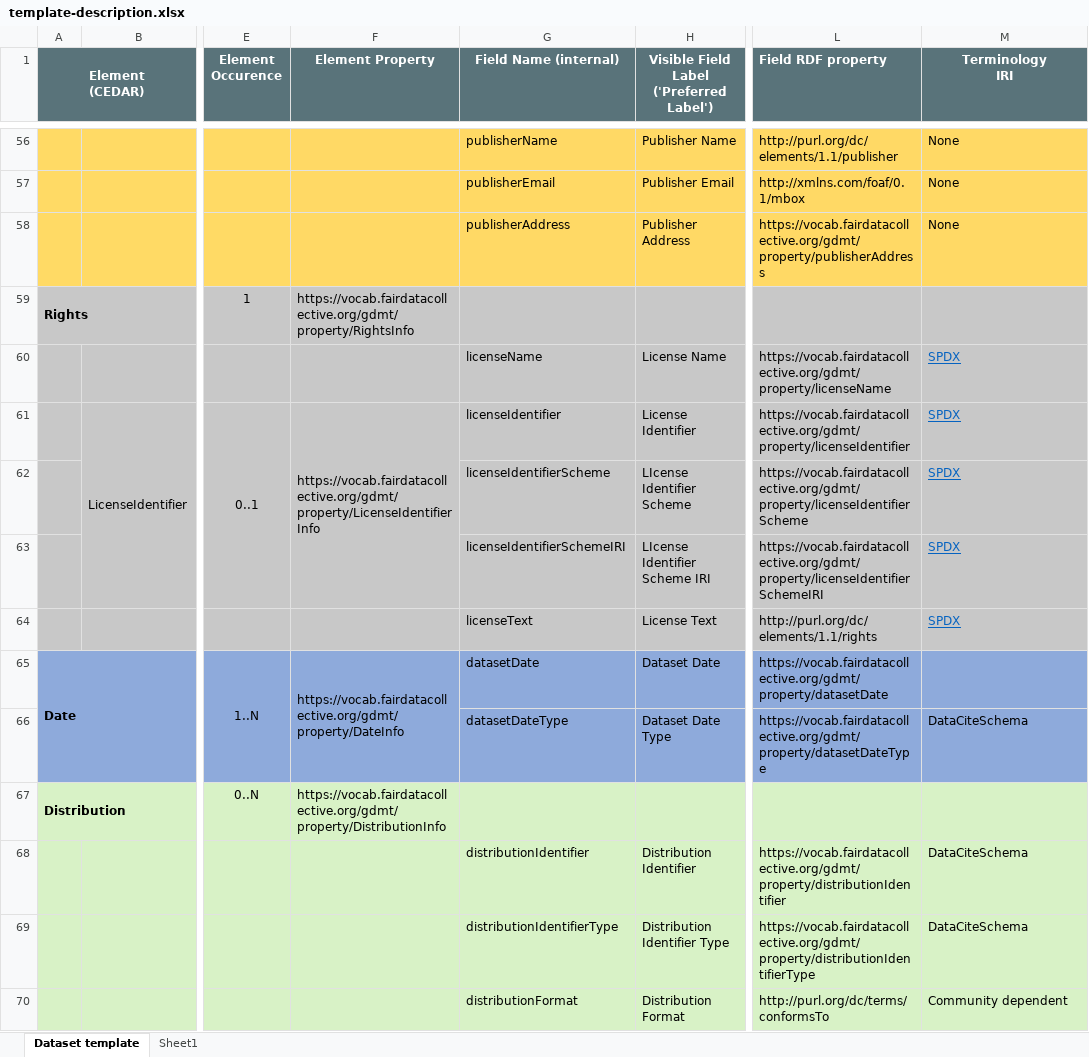
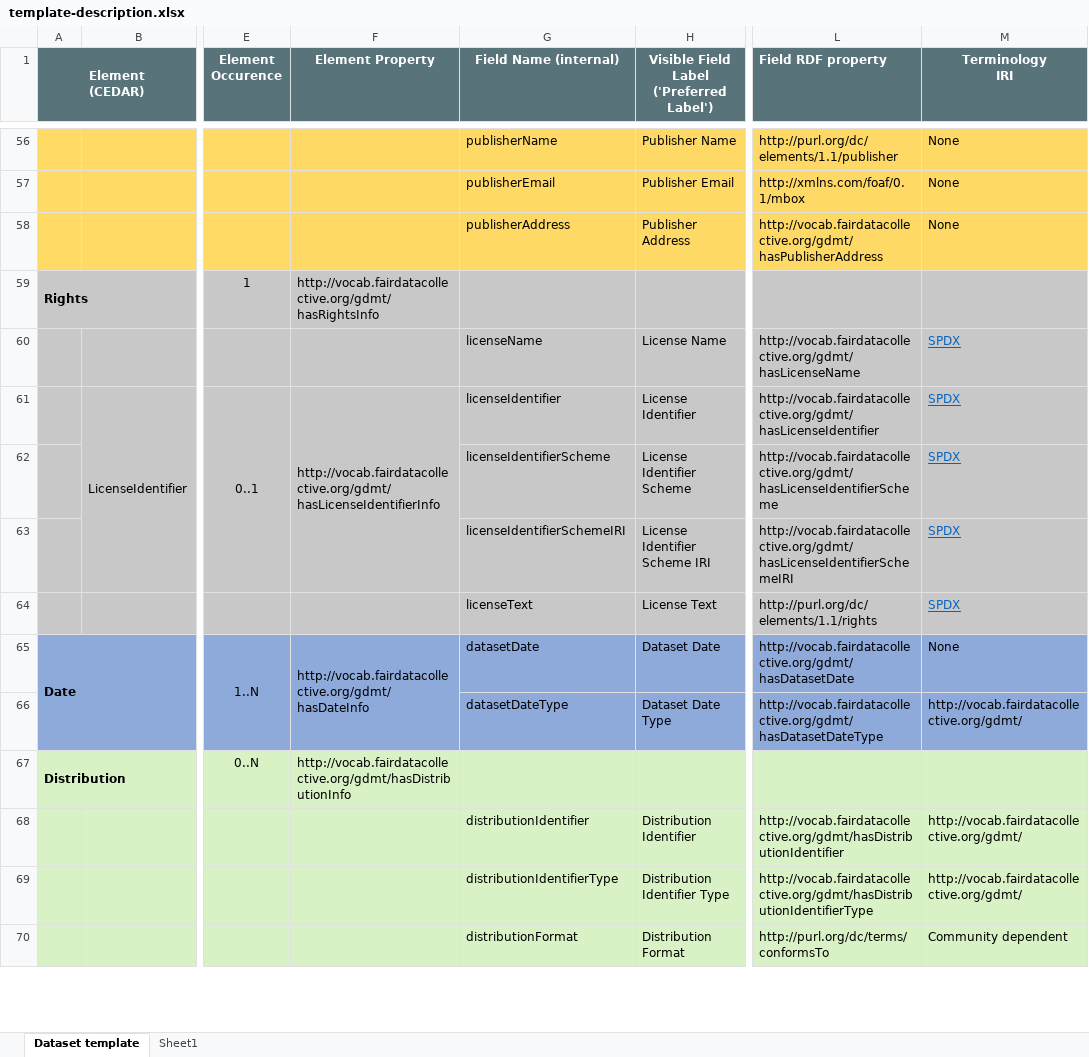
Before and after one commit to fair-data-collective/generic-dataset-metadata-template, an Excel workbook: template-description.xlsx, sheet Dataset template, drawn as a sheet; only a part is shown, gaps mark what is left out; values as stored, in another font and other column widths than the file's, no borders; the diff covers the shown part only; the diff names each change by its address in the sheet, - before the commit and + after, or states it on an @@ line.

Commit message:
changed https to http for prefix ConceptScheme  URI and updated template description accordingly

```diff
--- a/template-description.xlsx (sheet Dataset template)
+++ b/template-description.xlsx (sheet Dataset template)
-L58 (Field RDF property): https://vocab.fairdatacollective.org/gdmt/property/publisherAddress
+L58 (Field RDF property): http://vocab.fairdatacollective.org/gdmt/hasPublisherAddress
-F59 (Element Property): https://vocab.fairdatacollective.org/gdmt/property/RightsInfo
+F59 (Element Property): http://vocab.fairdatacollective.org/gdmt/hasRightsInfo
-L60 (Field RDF property): https://vocab.fairdatacollective.org/gdmt/property/licenseName
+L60 (Field RDF property): http://vocab.fairdatacollective.org/gdmt/hasLicenseName
-F61 (Element Property): https://vocab.fairdatacollective.org/gdmt/property/LicenseIdentifierInfo
+F61 (Element Property): http://vocab.fairdatacollective.org/gdmt/hasLicenseIdentifierInfo
-L61 (Field RDF property): https://vocab.fairdatacollective.org/gdmt/property/licenseIdentifier
+L61 (Field RDF property): http://vocab.fairdatacollective.org/gdmt/hasLicenseIdentifier
-H62: LIcense Identifier Scheme
+H62: License Identifier Scheme
-L62 (Field RDF property): https://vocab.fairdatacollective.org/gdmt/property/licenseIdentifierScheme
+L62 (Field RDF property): http://vocab.fairdatacollective.org/gdmt/hasLicenseIdentifierScheme
-H63: LIcense Identifier Scheme IRI
+H63: License Identifier Scheme IRI
-L63 (Field RDF property): https://vocab.fairdatacollective.org/gdmt/property/licenseIdentifierSchemeIRI
+L63 (Field RDF property): http://vocab.fairdatacollective.org/gdmt/hasLicenseIdentifierSchemeIRI
-F65 (Element Property): https://vocab.fairdatacollective.org/gdmt/property/DateInfo
+F65 (Element Property): http://vocab.fairdatacollective.org/gdmt/hasDateInfo
-L65 (Field RDF property): https://vocab.fairdatacollective.org/gdmt/property/datasetDate
+L65 (Field RDF property): http://vocab.fairdatacollective.org/gdmt/hasDatasetDate
-M65 (Terminology IRI): (empty)
+M65 (Terminology IRI): None
-L66 (Field RDF property): https://vocab.fairdatacollective.org/gdmt/property/datasetDateType
+L66 (Field RDF property): http://vocab.fairdatacollective.org/gdmt/hasDatasetDateType
-M66 (Terminology IRI): DataCiteSchema
+M66 (Terminology IRI): http://vocab.fairdatacollective.org/gdmt/
-F67 (Element Property): https://vocab.fairdatacollective.org/gdmt/property/DistributionInfo
+F67 (Element Property): http://vocab.fairdatacollective.org/gdmt/hasDistributionInfo
-L68 (Field RDF property): https://vocab.fairdatacollective.org/gdmt/property/distributionIdentifier
+L68 (Field RDF property): http://vocab.fairdatacollective.org/gdmt/hasDistributionIdentifier
-M68:M69 (Terminology IRI): DataCiteSchema
+M68:M69 (Terminology IRI): http://vocab.fairdatacollective.org/gdmt/
-L69 (Field RDF property): https://vocab.fairdatacollective.org/gdmt/property/distributionIdentifierType
+L69 (Field RDF property): http://vocab.fairdatacollective.org/gdmt/hasDistributionIdentifierType
```
Also changed, not shown: 147 edited cells elsewhere in this sheet, sheet Sheet1, ontology/dataset-voc.xlsx.
